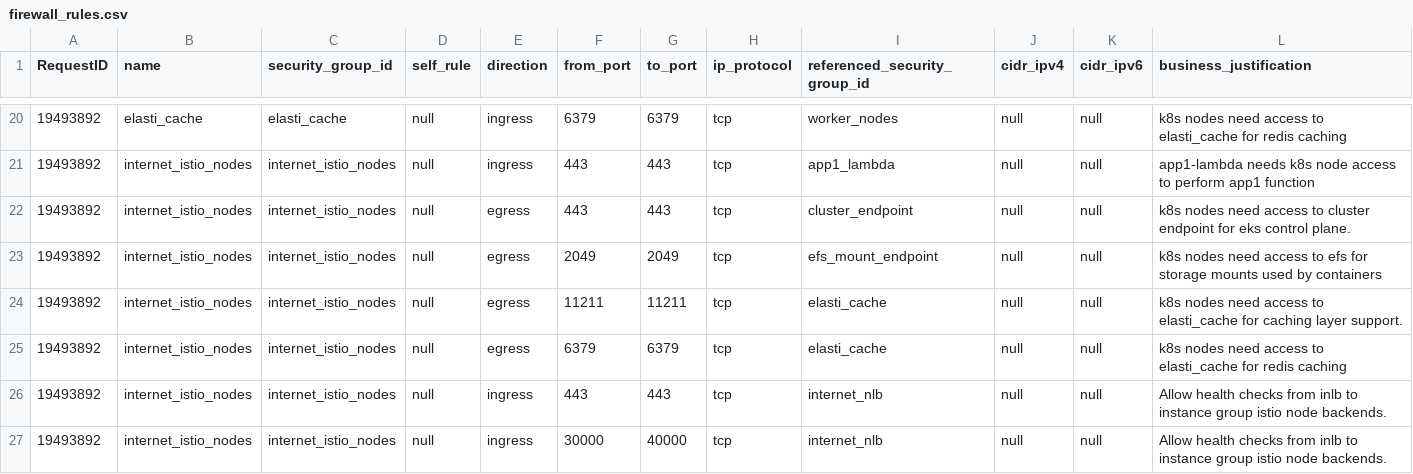
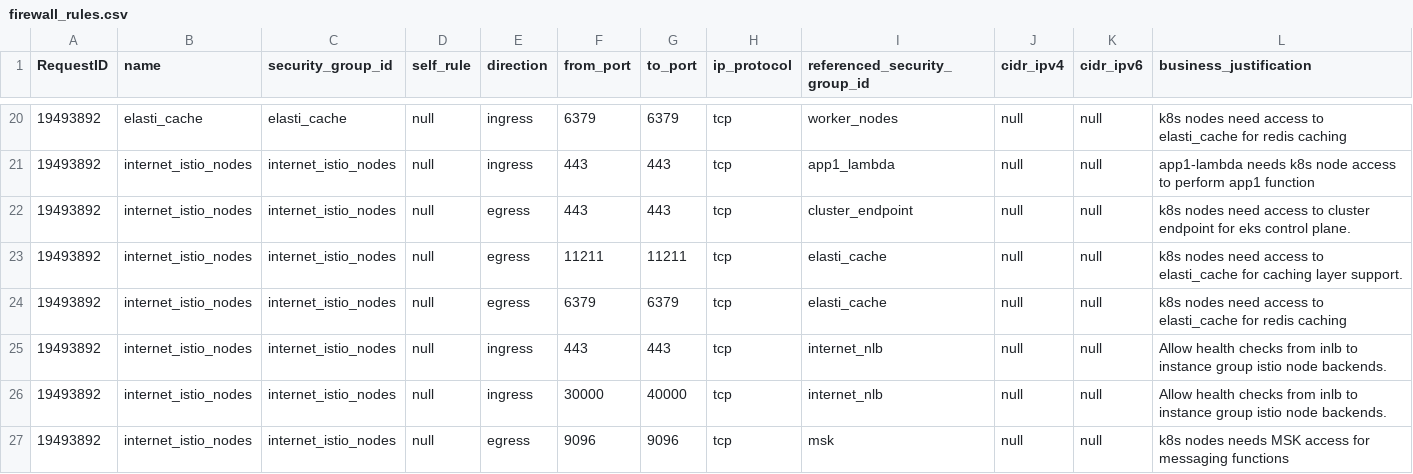
Before and after one commit to drewpypro/terraform-aws-sg-module-template, a CSV file: firewall_rules.csv, drawn as a sheet; only a part is shown, gaps mark what is left out; the shorter side is filled out with more unchanged rows.

Commit message:
SocINC:4349958, remediate security vulnerability

```diff
--- a/firewall_rules.csv
+++ b/firewall_rules.csv
@@ -22,3 +22,2 @@ RequestID,name,security_group_id,self_rule,direction,from_port,to_port,ip_protoc
 19493892,internet_istio_nodes,internet_istio_nodes,null,egress,443,443,tcp,cluster_endpoint,null,null,k8s nodes need access to cluster endpoint for eks control plane.
-19493892,internet_istio_nodes,internet_istio_nodes,null,egress,2049,2049,tcp,efs_mount_endpoint,null,null,k8s nodes need access to efs for storage mounts used by containers
 19493892,internet_istio_nodes,internet_istio_nodes,null,egress,11211,11211,tcp,elasti_cache,null,null,k8s nodes need access to elasti_cache for caching layer support.
```
Also changed, not shown: 3 other files.
